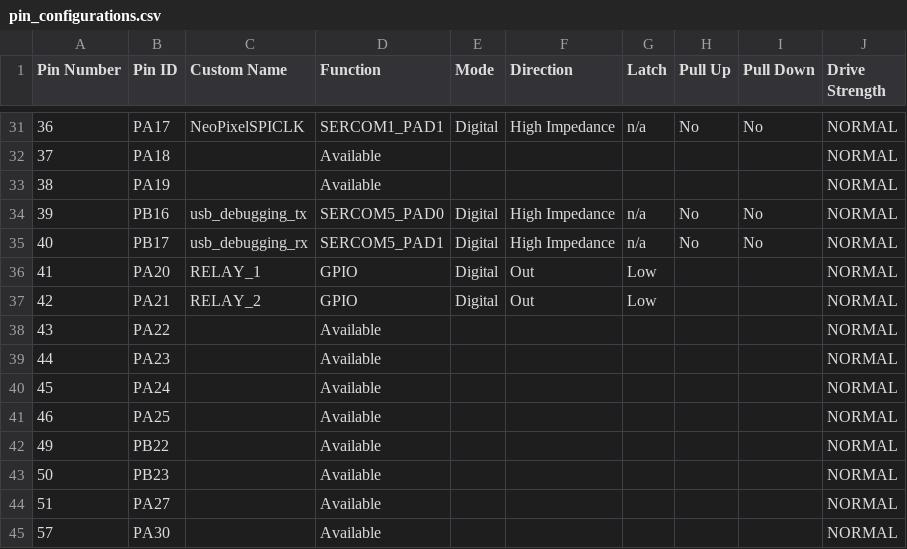
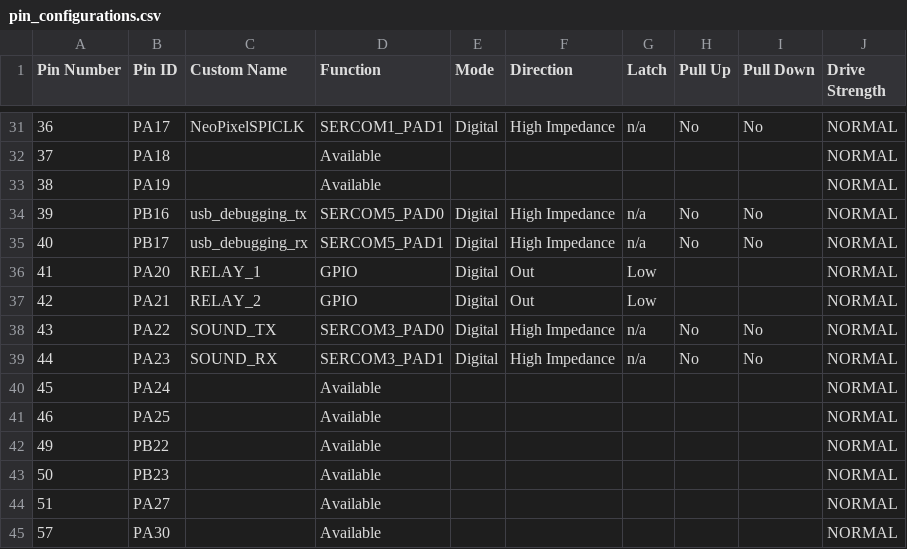
Before and after one commit to AMarinic92/Coffin-Reborn, a CSV file: src/config/default/pin_configurations.csv, drawn as a sheet; only a part is shown, gaps mark what is left out.

Commit message:
sercom3 added

```diff
--- a/src/config/default/pin_configurations.csv
+++ b/src/config/default/pin_configurations.csv
@@ -37,4 +37,4 @@ Pin Number,Pin ID,Custom Name,Function,Mode, Direction,Latch,Pull Up,Pull Down,D
 42,PA21,RELAY_2,GPIO,Digital,Out,Low,,,NORMAL
-43,PA22,,Available,,,,,,NORMAL
-44,PA23,,Available,,,,,,NORMAL
+43,PA22,SOUND_TX,SERCOM3_PAD0,Digital,High Impedance,n/a,No,No,NORMAL
+44,PA23,SOUND_RX,SERCOM3_PAD1,Digital,High Impedance,n/a,No,No,NORMAL
 45,PA24,,Available,,,,,,NORMAL
```
Also changed, not shown: 22 other files.
